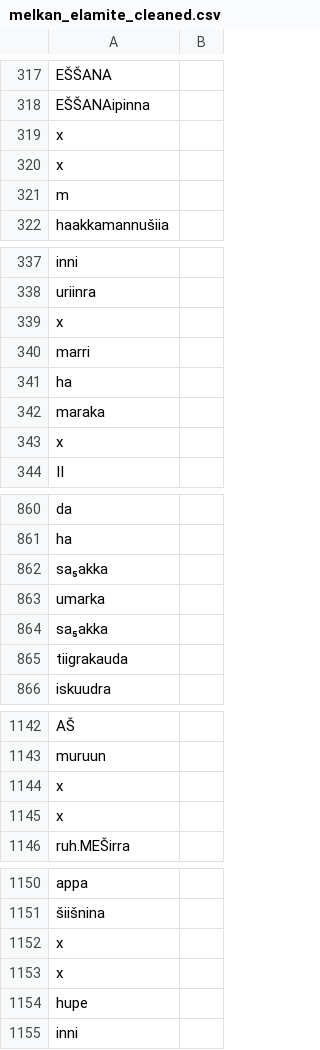
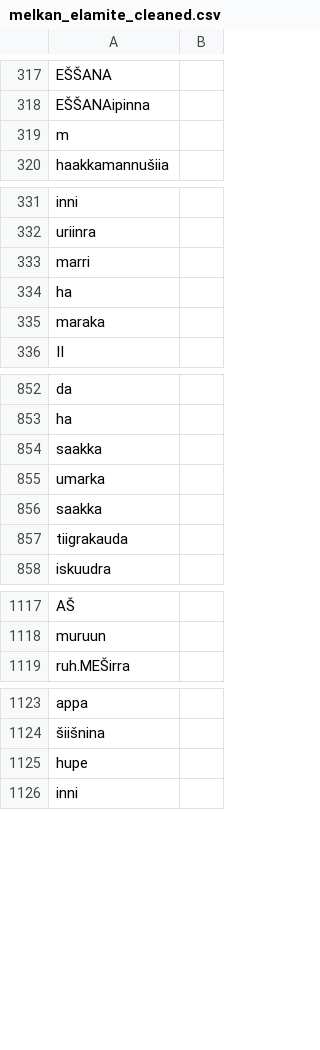
Before and after one commit to melkantays/syntactic-typology-prediction, a CSV file: melkan_elamite_cleaned.csv, drawn as a sheet; only a part is shown, gaps mark what is left out; the diff covers the shown part only.

```diff
--- a/melkan_elamite_cleaned.csv
+++ b/melkan_elamite_cleaned.csv
@@ -318,4 +318,2 @@ EŠŠANA,
 EŠŠANAipinna,
-x,
-x,
 m,
@@ -338,3 +332,2 @@ inni,
 uriinra,
-x,
 marri,
@@ -342,3 +335,2 @@ ha,
 maraka,
-x,
 II,
@@ -861,5 +853,5 @@ da,
 ha,
-sa₅akka,
+saakka,
 umarka,
-sa₅akka,
+saakka,
 tiigrakauda,
@@ -1143,4 +1118,2 @@ AŠ,
 muruun,
-x,
-x,
 ruh.MEŠirra,
@@ -1151,4 +1124,2 @@ appa,
 šiišnina,
-x,
-x,
 hupe,
```
Also changed, not shown: 25 removed rows and 9 edited cells elsewhere in this file, elamite_comparison.csv, elamite_embedding.csv, 16 other files.
